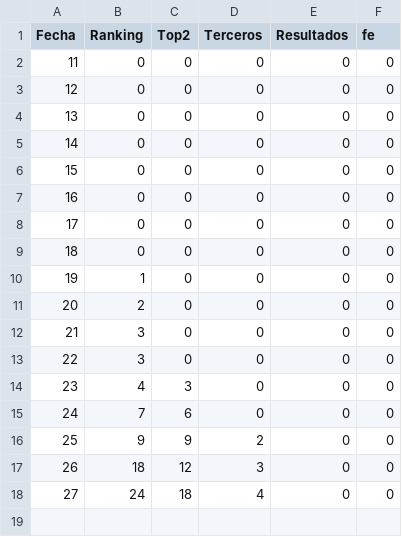
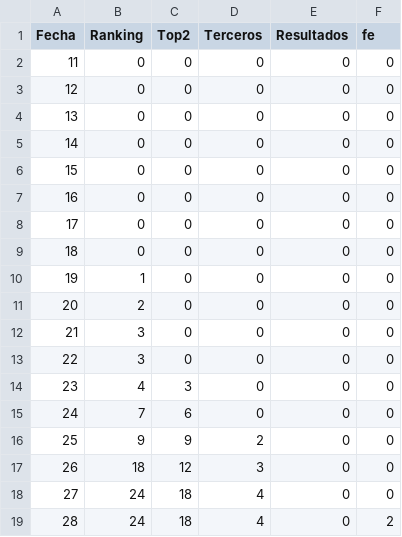
Before and after one commit to mateokazuo/mc, a CSV file: porra_pau.csv, drawn as a sheet; the diff names each change by its address in the sheet, - before the commit and + after, or states it on an @@ line.

Commit message:
Update porra_pau.csv

```diff
--- a/porra_pau.csv
+++ b/porra_pau.csv
+row 19: 28 | 24 | 18 | 4 | 0 | 2
```
